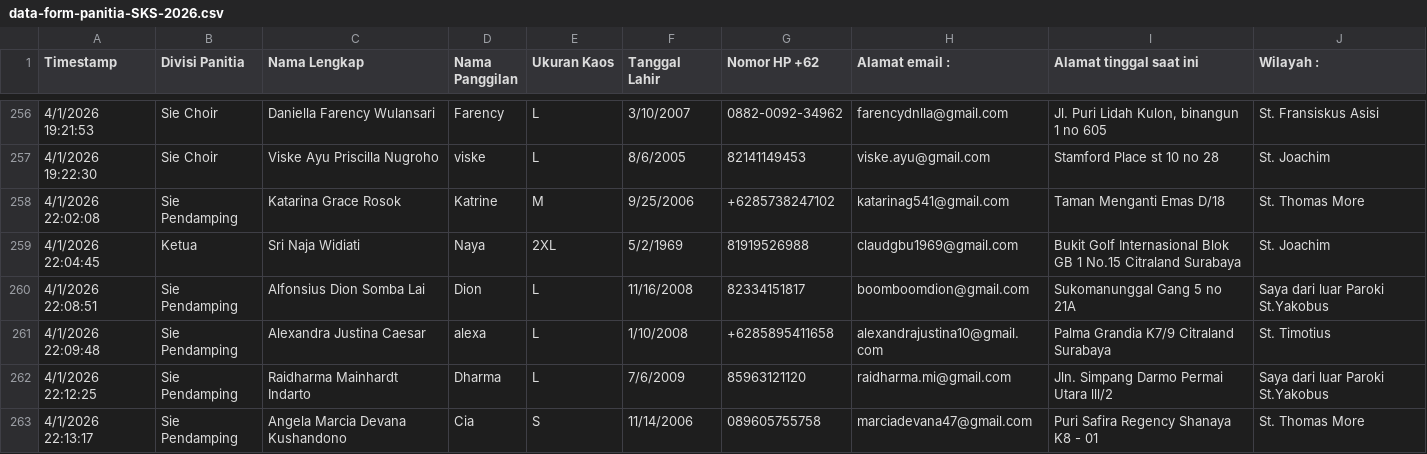
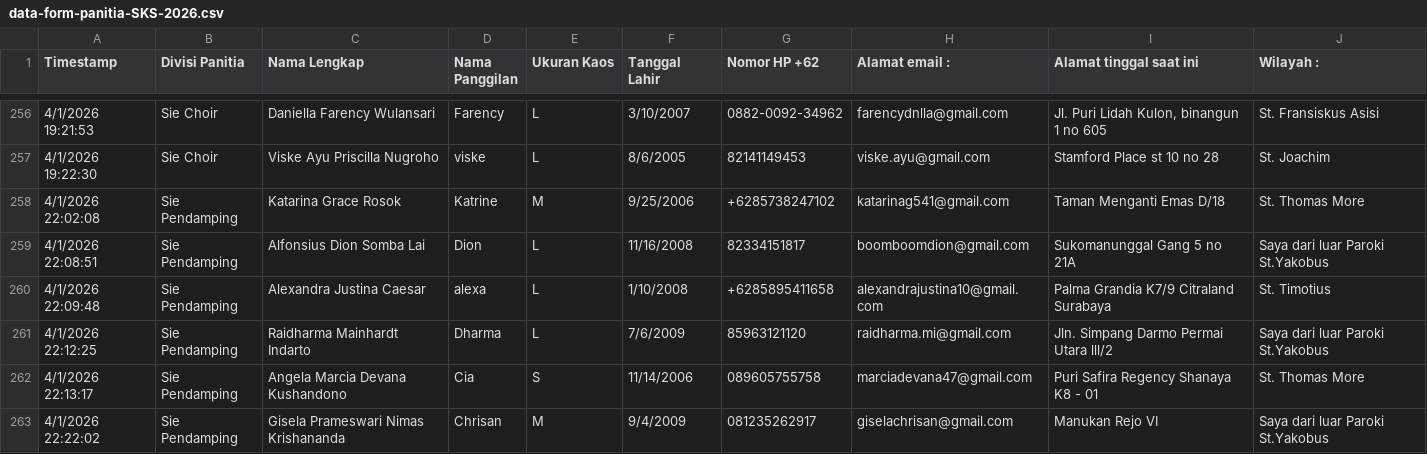
Before and after one commit to auckyrh/sks-web-app, a CSV file: public/data-form-panitia-SKS-2026.csv, drawn as a sheet; only a part is shown, gaps mark what is left out; the shorter side is filled out with more unchanged rows; the diff names each change by its address in the sheet, - before the commit and + after, or states it on an @@ line.

```diff
--- a/public/data-form-panitia-SKS-2026.csv
+++ b/public/data-form-panitia-SKS-2026.csv
-row 259: 4/1/2026 22:04:45 | Ketua | Sri Naja Widiati | Naya | 2XL | 5/2/1969 | 81919526988 | claudgbu1969@gmail.com | Bukit Golf Internasional Blok GB 1 No.15 Citraland Surabaya | St. Joachim
```
Also changed, not shown: public/data-form-panitia-SKS-2026-normalized.csv, 1 other file.
